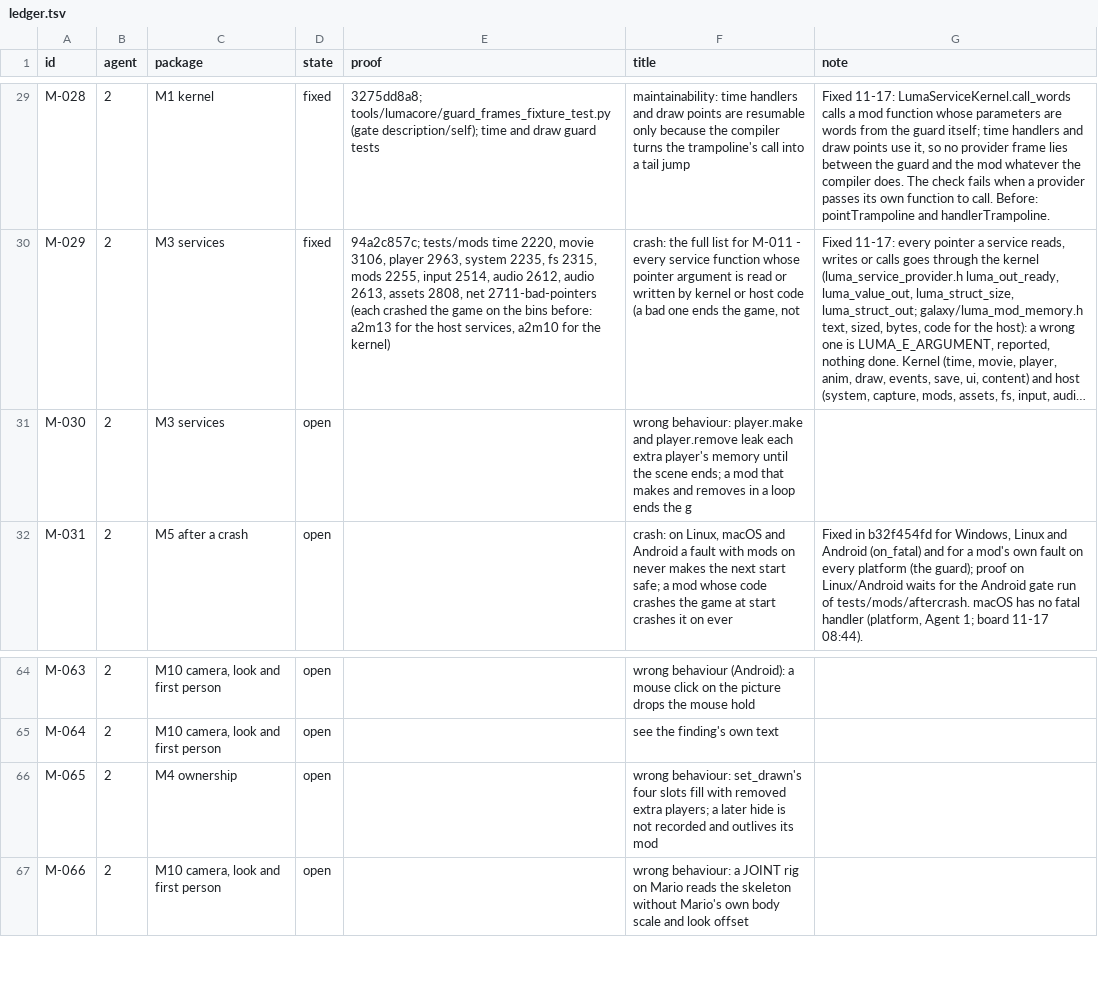
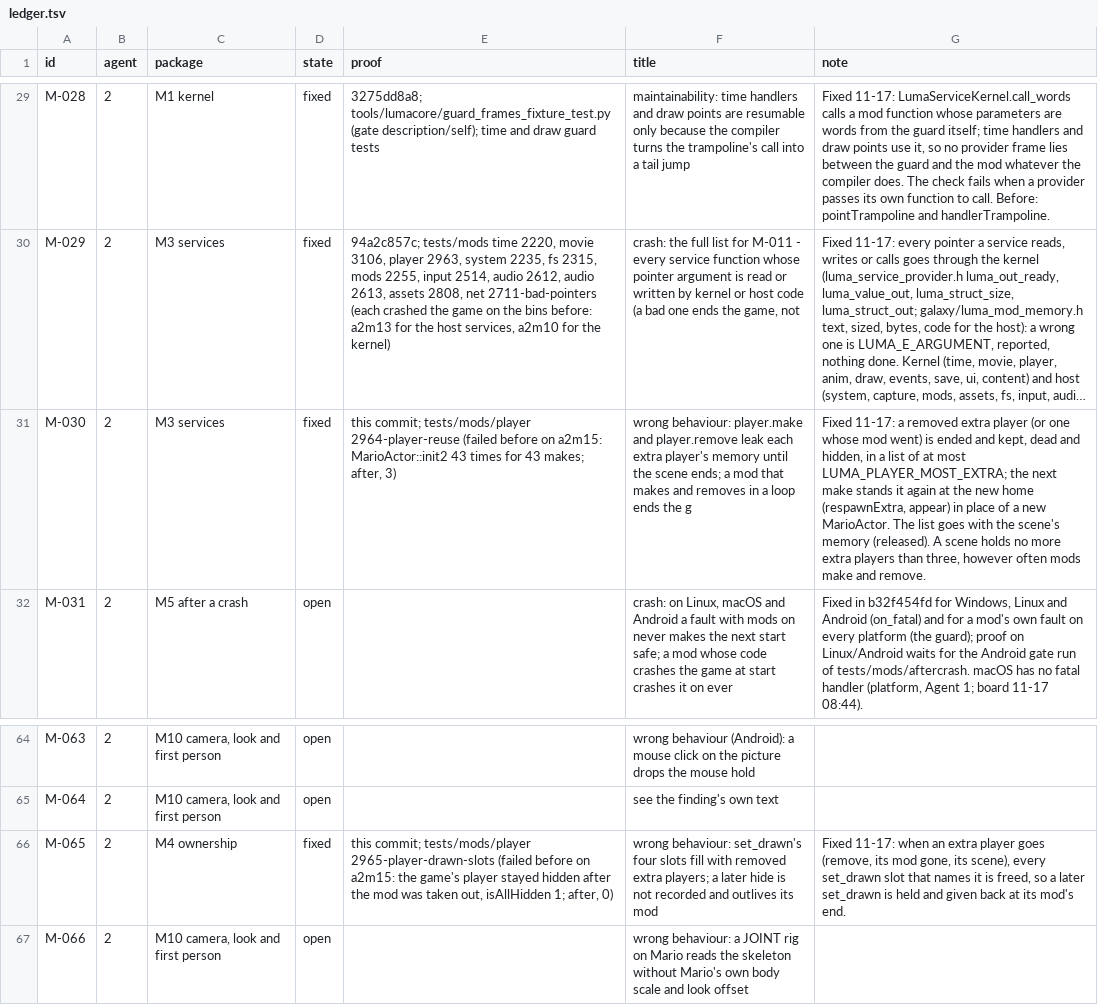
Before and after one commit to keepvaibin/nebula, a TSV file: docs/plan/ledger.tsv, drawn as a sheet; only a part is shown, gaps mark what is left out; long unchanged cells end in …; the diff names each change by its address in the sheet, - before the commit and + after, or states it on an @@ line.

Commit message:
Extra players are reused, and their draw slots freed (M-030, M-065)
M-030: player.make made a new MarioActor in the scene's memory each
time and remove only ended it. An ended extra player is now kept, dead
and hidden, and the next make stands it again at the new home, so a
scene holds at most three however often mods make and remove.

M-065: set_drawn's slots kept removed players, so a later hide was not
held and outlived its mod. A player's slots are freed when it goes.

Tests: player 2964-player-reuse (MarioActor::init2 43 times before, 3
now) and 2965-player-drawn-slots (the game's player stayed hidden after
the mod's take-out before, drawn whole now).

```diff
--- a/docs/plan/ledger.tsv
+++ b/docs/plan/ledger.tsv
-D31 (state): open
+D31 (state): fixed
-E31 (proof): (empty)
+E31 (proof): this commit; tests/mods/player 2964-player-reuse (failed before on a2m15: MarioActor::init2 43 times for 43 makes; after, 3)
-G31 (note): (empty)
+G31 (note): Fixed 11-17: a removed extra player (or one whose mod went) is ended and kept, dead and hidden, in a list of at most LUMA_PLAYER_MOST_EXTRA; the next make stands it again at the new home (respawnExtra, appear) in place of a new MarioActor. The list goes with the scene's memory (released). A scene holds no more extra players than three, however often mods make and remove.
-D66 (state): open
+D66 (state): fixed
-E66 (proof): (empty)
+E66 (proof): this commit; tests/mods/player 2965-player-drawn-slots (failed before on a2m15: the game's player stayed hidden after the mod was taken out, isAllHidden 1; after, 0)
-G66 (note): (empty)
+G66 (note): Fixed 11-17: when an extra player goes (remove, its mod gone, its scene), every set_drawn slot that names it is freed, so a later set_drawn is held and given back at its mod's end.
```
Also changed, not shown: 13 other files.
